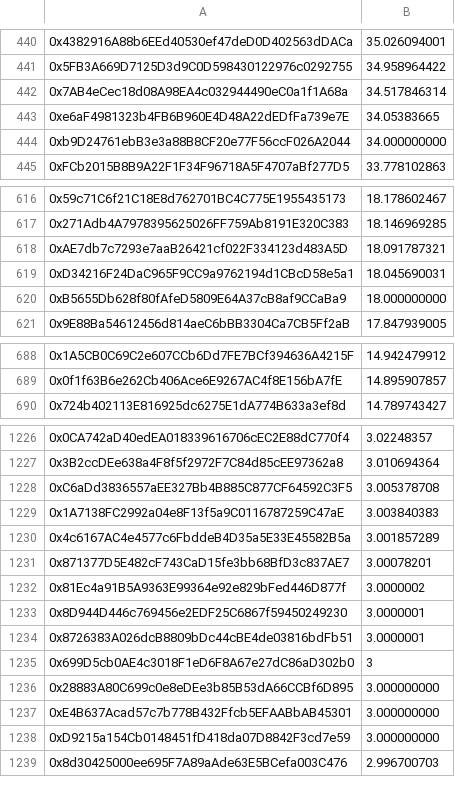
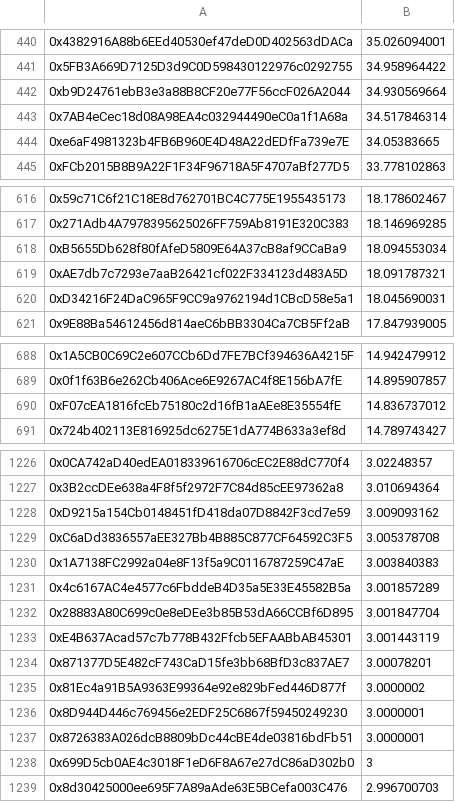
Before and after one commit to Maia-DAO/migration-orchestrator, a CSV file: consolidated_output/maia_and_beefy_calls.csv, drawn as a sheet; only a part is shown, gaps mark what is left out; removed rows and columns are numbered as before the commit, all else as after; the diff covers the shown part only; the diff names each change by its address in the sheet, - before the commit and + after, or states it on an @@ line.

```diff
--- a/consolidated_output/maia_and_beefy_calls.csv
+++ b/consolidated_output/maia_and_beefy_calls.csv
+row 442: 0xb9D24761ebB3e3a88B8CF20e77F56ccF026A2044 | 34.930569664
-row 444: 0xb9D24761ebB3e3a88B8CF20e77F56ccF026A2044 | 34.000000000
+row 618: 0xB5655Db628f80fAfeD5809E64A37cB8af9CCaBa9 | 18.094553034
-row 620: 0xB5655Db628f80fAfeD5809E64A37cB8af9CCaBa9 | 18.000000000
+row 690: 0xF07cEA1816fcEb75180c2d16fB1aAEe8E35554fE | 14.836737012
+row 1228: 0xD9215a154Cb0148451fD418da07D8842F3cd7e59 | 3.009093162
+row 1232: 0x28883A80C699c0e8eDEe3b85B53dA66CCBf6D895 | 3.001847704
+row 1233: 0xE4B637Acad57c7b778B432Ffcb5EFAABbAB45301 | 3.001443119
-row 1236: 0x28883A80C699c0e8eDEe3b85B53dA66CCBf6D895 | 3.000000000
-row 1237: 0xE4B637Acad57c7b778B432Ffcb5EFAABbAB45301 | 3.000000000
-row 1238: 0xD9215a154Cb0148451fD418da07D8842F3cd7e59 | 3.000000000
```
Also changed, not shown: 9 added rows, 10 removed rows and 8 edited cells elsewhere in this file, consolidated_output/hermes_and_beefy_calls.csv, 1 other file.
